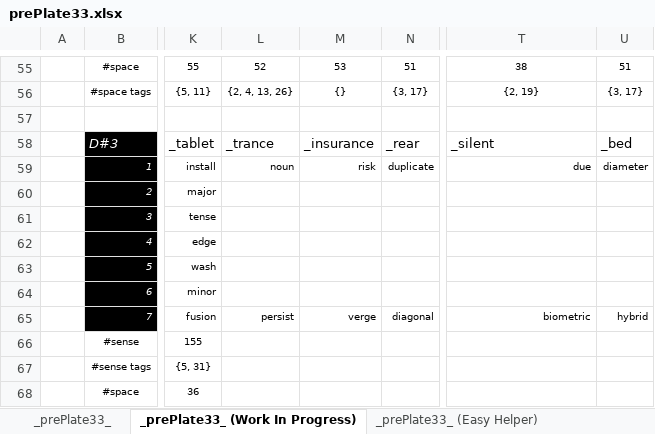
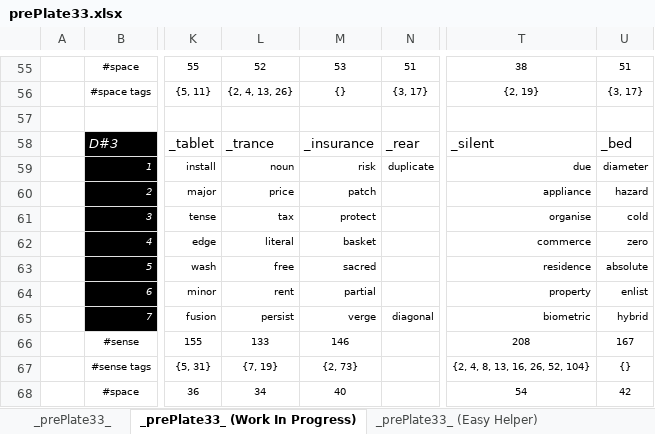
Before and after one commit to openroot/prePlate33, an Excel workbook: prePlate33/Offline Documents (Periodic)/prePlate33.xlsx, sheet _prePlate33_ (Work In Progress), drawn as a sheet; only a part is shown, gaps mark what is left out; values as stored, in another font and other column widths than the file's, no borders; charts and pictures not drawn; the diff covers the shown part only; the diff names each change by its address in the sheet, - before the commit and + after, or states it on an @@ line.

```diff
--- a/prePlate33/Offline Documents (Periodic)/prePlate33.xlsx (sheet _prePlate33_ (Work In Progress))
+++ b/prePlate33/Offline Documents (Periodic)/prePlate33.xlsx (sheet _prePlate33_ (Work In Progress))
-L60: (empty)
+L60: price
-M60: (empty)
+M60: patch
-T60: (empty)
+T60: appliance
-U60: (empty)
+U60: hazard
-L61: (empty)
+L61: tax
-M61: (empty)
+M61: protect
-T61: (empty)
+T61: organise
-U61: (empty)
+U61: cold
-L62: (empty)
+L62: literal
-M62: (empty)
+M62: basket
-T62: (empty)
+T62: commerce
-U62: (empty)
+U62: zero
-L63: (empty)
+L63: free
-M63: (empty)
+M63: sacred
-T63: (empty)
+T63: residence
-U63: (empty)
+U63: absolute
-L64: (empty)
+L64: rent
-M64: (empty)
+M64: partial
-T64: (empty)
+T64: property
-U64: (empty)
+U64: enlist
-L66: (empty)
+L66: 133
-M66: (empty)
+M66: 146
-T66: (empty)
+T66: 208
-U66: (empty)
+U66: 167
-L67: (empty)
+L67: {7, 19}
-M67: (empty)
+M67: {2, 73}
-T67: (empty)
+T67: {2, 4, 8, 13, 16, 26, 52, 104}
-U67: (empty)
+U67: {}
-L68: (empty)
+L68: 34
-M68: (empty)
+M68: 40
-T68: (empty)
+T68: 54
-U68: (empty)
+U68: 42
```
Also changed, not shown: 4 edited cells elsewhere in this sheet, sheet _prePlate33_, 3 other files.
